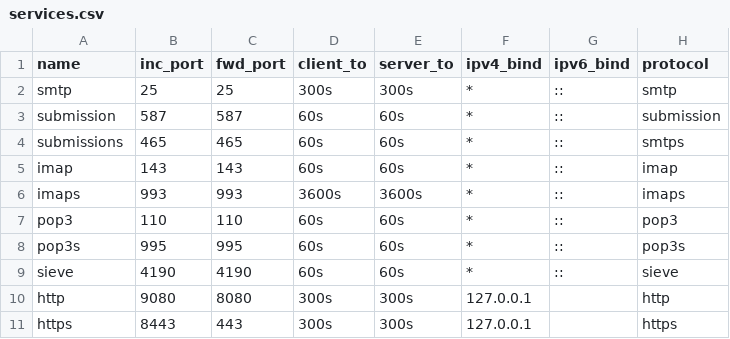
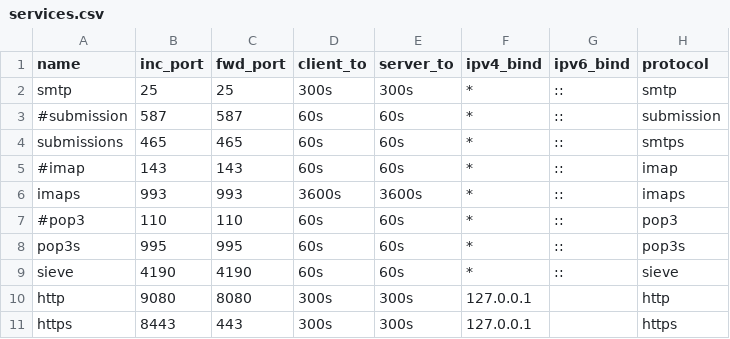
Before and after one commit to forthy42/stalwart-haproxy-docker, a CSV file: etc/haproxy/services.csv, drawn as a sheet.

Commit message:
commented out submission, imap and pop3, because they are not enabled in stalwart by default

```diff
--- a/etc/haproxy/services.csv
+++ b/etc/haproxy/services.csv
@@ -2,7 +2,7 @@ name,inc_port,fwd_port,client_to,server_to,ipv4_bind,ipv6_bind,protocol
 smtp,25,25,300s,300s,*,::,smtp
-submission,587,587,60s,60s,*,::,submission
+#submission,587,587,60s,60s,*,::,submission
 submissions,465,465,60s,60s,*,::,smtps
-imap,143,143,60s,60s,*,::,imap
+#imap,143,143,60s,60s,*,::,imap
 imaps,993,993,3600s,3600s,*,::,imaps
-pop3,110,110,60s,60s,*,::,pop3
+#pop3,110,110,60s,60s,*,::,pop3
 pop3s,995,995,60s,60s,*,::,pop3s
```
Also changed, not shown: 2 other files.
